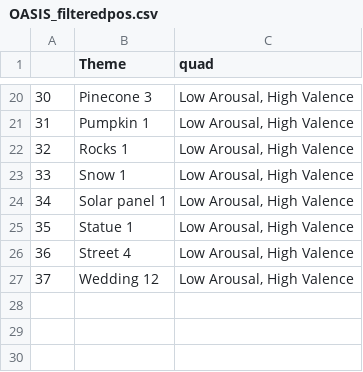
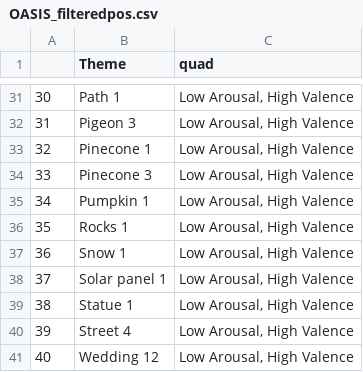
Before and after one commit to 21ahmedf/emotional_granularity, a CSV file: stimuli/OASIS_filteredpos.csv, drawn as a sheet; only a part is shown, gaps mark what is left out; the diff covers the shown part only.

```diff
--- a/stimuli/OASIS_filteredpos.csv
+++ b/stimuli/OASIS_filteredpos.csv
@@ -20,8 +31,11 @@
-30,Pinecone 3,"Low Arousal, High Valence"
-31,Pumpkin 1,"Low Arousal, High Valence"
-32,Rocks 1,"Low Arousal, High Valence"
-33,Snow 1,"Low Arousal, High Valence"
-34,Solar panel 1,"Low Arousal, High Valence"
-35,Statue 1,"Low Arousal, High Valence"
-36,Street 4,"Low Arousal, High Valence"
-37,Wedding 12,"Low Arousal, High Valence"
+"30","Path 1","Low Arousal, High Valence"
+"31","Pigeon 3","Low Arousal, High Valence"
+"32","Pinecone 1","Low Arousal, High Valence"
+"33","Pinecone 3","Low Arousal, High Valence"
+"34","Pumpkin 1","Low Arousal, High Valence"
+"35","Rocks 1","Low Arousal, High Valence"
+"36","Snow 1","Low Arousal, High Valence"
+"37","Solar panel 1","Low Arousal, High Valence"
+"38","Statue 1","Low Arousal, High Valence"
+"39","Street 4","Low Arousal, High Valence"
+"40","Wedding 12","Low Arousal, High Valence"
```
Also changed, not shown: 11 added rows and 18 edited cells elsewhere in this file, 8 other files.
